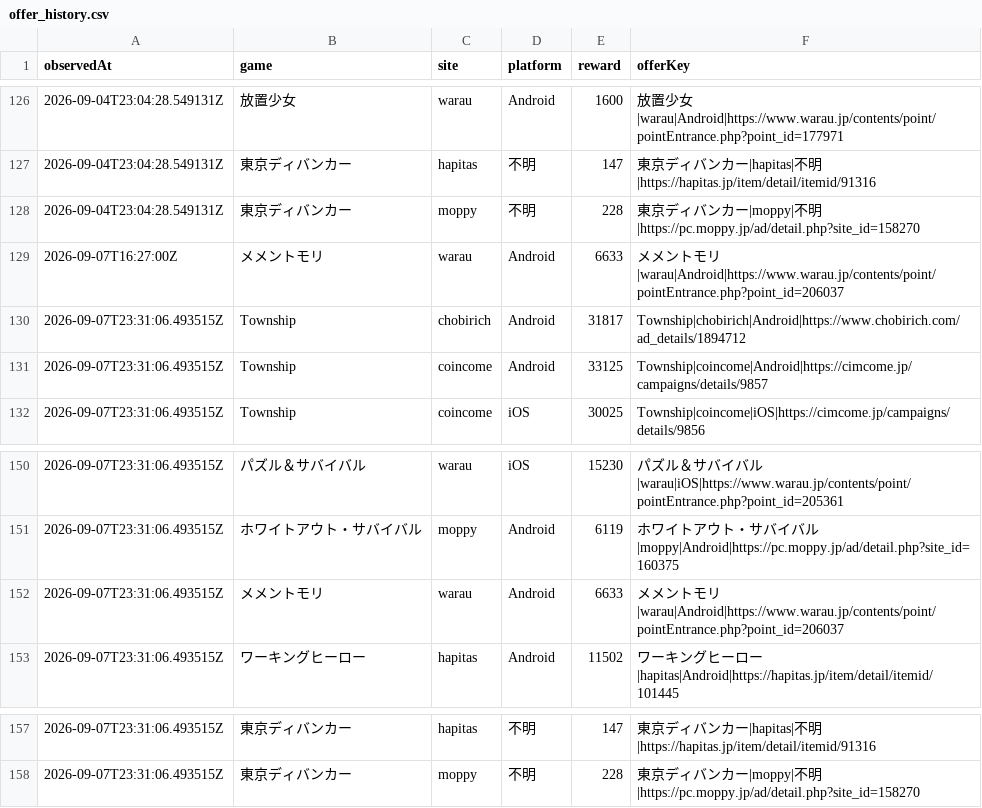
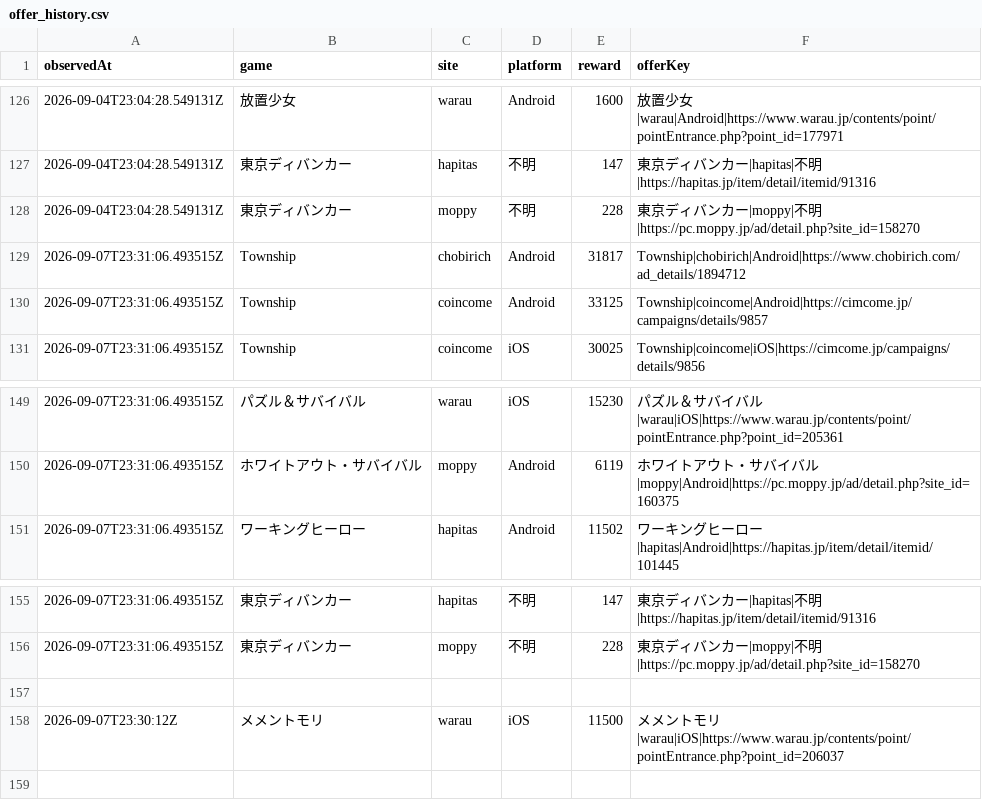
Before and after one commit to POIGAME-LAB/poigamelab, a CSV file: data/offer_history.csv, drawn as a sheet; only a part is shown, gaps mark what is left out.

Commit message:
Correct MementoMori reward history

```diff
--- a/data/offer_history.csv
+++ b/data/offer_history.csv
@@ -128,3 +128,2 @@ observedAt,game,site,platform,reward,offerKey
 2026-09-04T23:04:28.549131Z,東京ディバンカー,moppy,不明,228,東京ディバンカー|moppy|不明|https://pc.moppy.jp/ad/detail.php?site_id=158270
-2026-09-07T16:27:00Z,メメントモリ,warau,Android,6633,メメントモリ|warau|Android|https://www.warau.jp/contents/point/pointEntrance.php?point_id=206037
 2026-09-07T23:31:06.493515Z,Township,chobirich,Android,31817,Township|chobirich|Android|https://www.chobirich.com/ad_details/1894712
@@ -151,3 +150,2 @@ observedAt,game,site,platform,reward,offerKey
 2026-09-07T23:31:06.493515Z,ホワイトアウト・サバイバル,moppy,Android,6119,ホワイトアウト・サバイバル|moppy|Android|https://pc.moppy.jp/ad/detail.php?site_id=160375
-2026-09-07T23:31:06.493515Z,メメントモリ,warau,Android,6633,メメントモリ|warau|Android|https://www.warau.jp/contents/point/pointEntrance.php?point_id=206037
 2026-09-07T23:31:06.493515Z,ワーキングヒーロー,hapitas,Android,11502,ワーキングヒーロー|hapitas|Android|https://hapitas.jp/item/detail/itemid/101445
@@ -158 +156,3 @@ observedAt,game,site,platform,reward,offerKey
 2026-09-07T23:31:06.493515Z,東京ディバンカー,moppy,不明,228,東京ディバンカー|moppy|不明|https://pc.moppy.jp/ad/detail.php?site_id=158270
+
+2026-09-07T23:30:12Z,メメントモリ,warau,iOS,11500,メメントモリ|warau|iOS|https://www.warau.jp/contents/point/pointEntrance.php?point_id=206037
```
